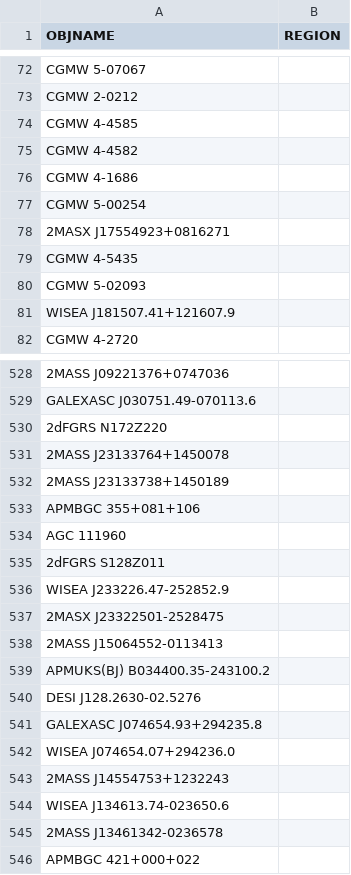
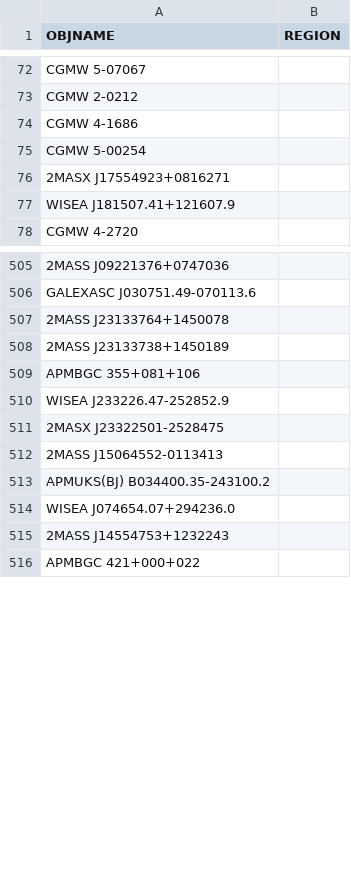
Before and after one commit to moustakas/SGA, a CSV file: py/SGA/data/SGA2025/overlays/v1.2/drops.csv, drawn as a sheet; only a part is shown, gaps mark what is left out; the diff covers the shown part only; the diff names each change by its address in the sheet, - before the commit and + after, or states it on an @@ line.

```diff
--- a/py/SGA/data/SGA2025/overlays/v1.2/drops.csv
+++ b/py/SGA/data/SGA2025/overlays/v1.2/drops.csv
-row 74: CGMW 4-4585
-row 75: CGMW 4-4582
-row 79: CGMW 4-5435
-row 80: CGMW 5-02093
-row 530: 2dFGRS N172Z220
-row 534: AGC 111960
-row 535: 2dFGRS S128Z011
-row 540: DESI J128.2630-02.5276
-row 541: GALEXASC J074654.93+294235.8
-row 544: WISEA J134613.74-023650.6
-row 545: 2MASS J13461342-0236578
```
Also changed, not shown: 22 removed rows and 2 edited cells elsewhere in this file, py/SGA/data/SGA2025/overlays/v1.2/updates.csv.
